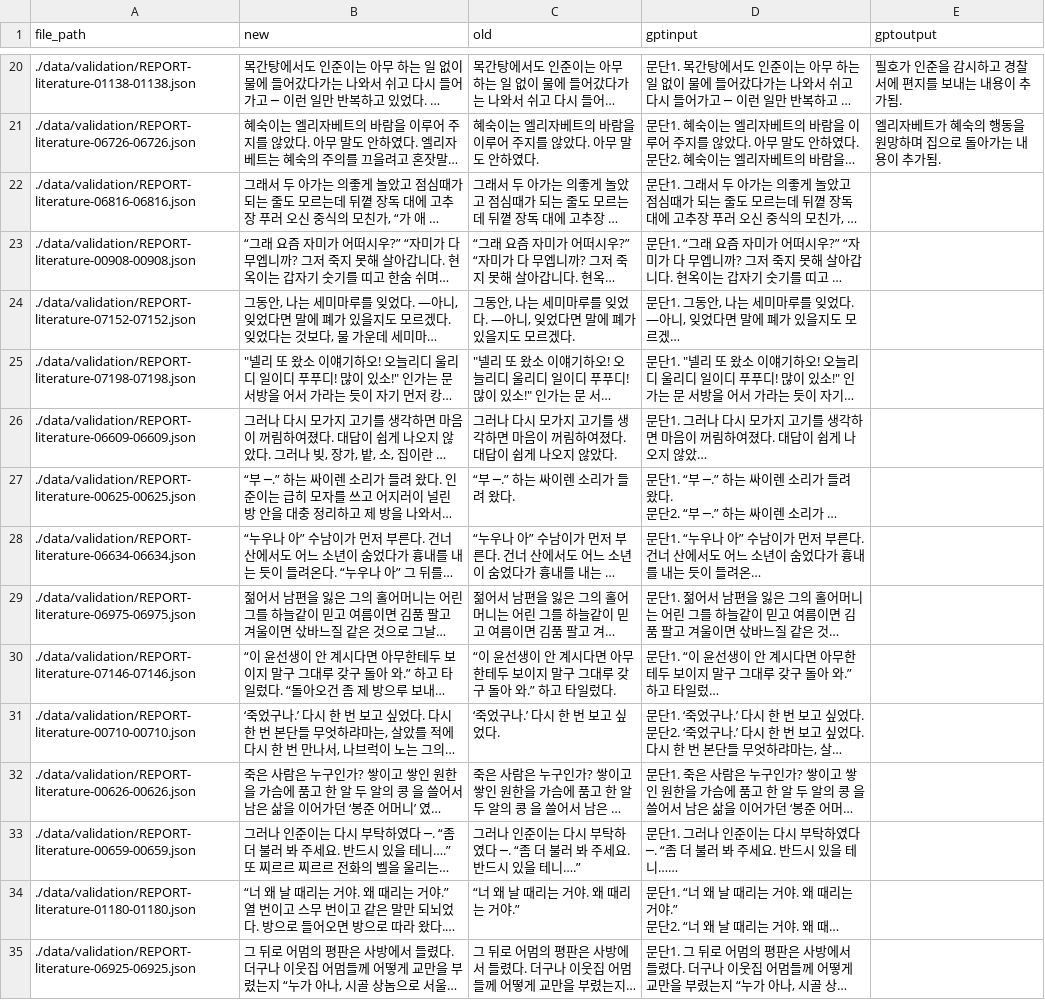
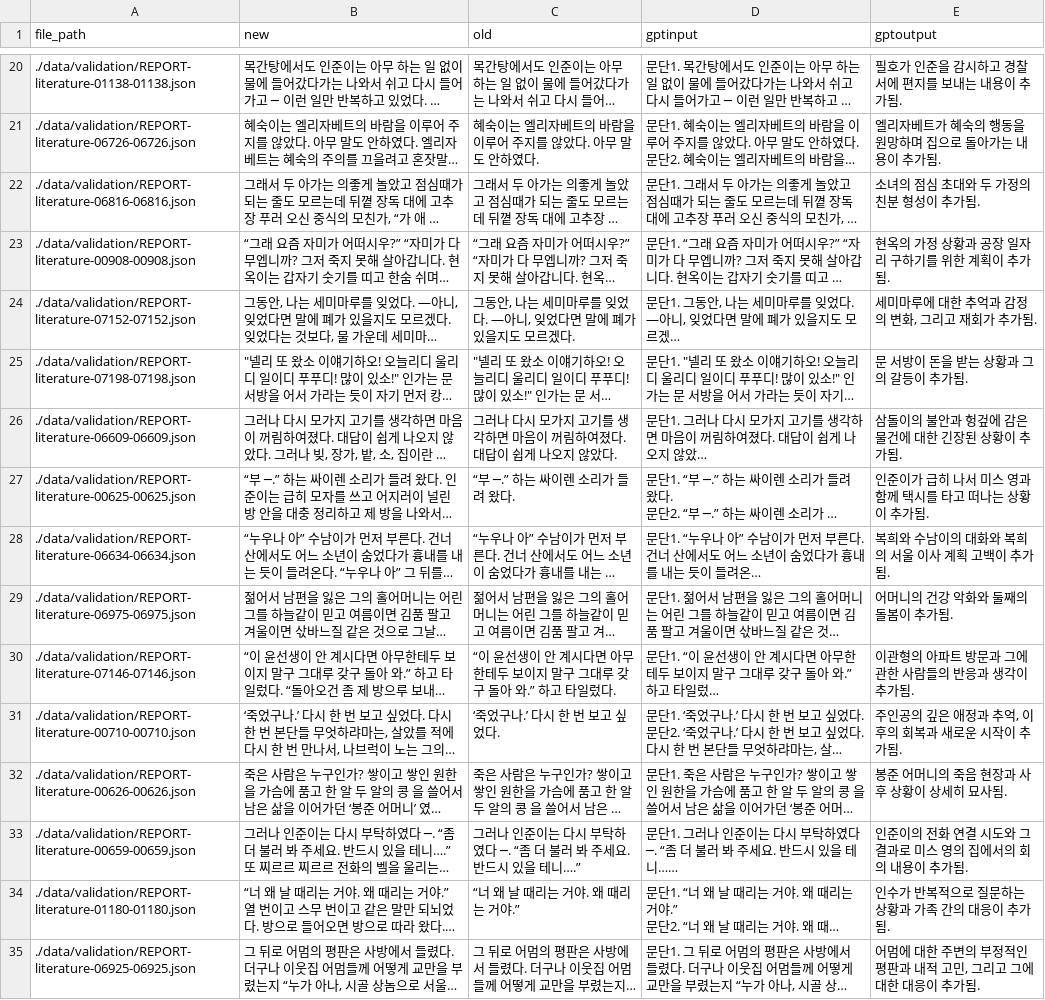
Before and after one commit to fmaPark/novel-addition-summerize-model, a CSV file: preprocessing/data/validation_data_chatgptin.csv, drawn as a sheet; only a part is shown, gaps mark what is left out; long unchanged cells end in …; the diff covers the shown part only; the diff names each change by its address in the sheet, - before the commit and + after, or states it on an @@ line.

Commit message:
add 500 training data

```diff
--- a/preprocessing/data/validation_data_chatgptin.csv
+++ b/preprocessing/data/validation_data_chatgptin.csv
-E22 (gptoutput): (empty)
+E22 (gptoutput): 소녀의 점심 초대와 두 가정의 친분 형성이 추가됨.
-E23 (gptoutput): (empty)
+E23 (gptoutput): 현옥의 가정 상황과 공장 일자리 구하기를 위한 계획이 추가됨.
-E24 (gptoutput): (empty)
+E24 (gptoutput): 세미마루에 대한 추억과 감정의 변화, 그리고 재회가 추가됨.
-E25 (gptoutput): (empty)
+E25 (gptoutput): 문 서방이 돈을 받는 상황과 그의 갈등이 추가됨.
-E26 (gptoutput): (empty)
+E26 (gptoutput): 삼돌이의 불안과 헝겊에 감은 물건에 대한 긴장된 상황이 추가됨.
-E27 (gptoutput): (empty)
+E27 (gptoutput): 인준이가 급히 나서 미스 영과 함께 택시를 타고 떠나는 상황이 추가됨.
-E28 (gptoutput): (empty)
+E28 (gptoutput): 복희와 수남이의 대화와 복희의 서울 이사 계획 고백이 추가됨.
-E29 (gptoutput): (empty)
+E29 (gptoutput): 어머니의 건강 악화와 둘째의 돌봄이 추가됨.
-E30 (gptoutput): (empty)
+E30 (gptoutput): 이관형의 아파트 방문과 그에 관한 사람들의 반응과 생각이 추가됨.
-E31 (gptoutput): (empty)
+E31 (gptoutput): 주인공의 깊은 애정과 추억, 이후의 회복과 새로운 시작이 추가됨.
-E32 (gptoutput): (empty)
+E32 (gptoutput): 봉준 어머니의 죽음 현장과 사후 상황이 상세히 묘사됨.
-E33 (gptoutput): (empty)
+E33 (gptoutput): 인준이의 전화 연결 시도와 그 결과로 미스 영의 집에서의 회의 내용이 추가됨.
-E34 (gptoutput): (empty)
+E34 (gptoutput): 인수가 반복적으로 질문하는 상황과 가족 간의 대응이 추가됨.
-E35 (gptoutput): (empty)
+E35 (gptoutput): 어멈에 대한 주변의 부정적인 평판과 내적 고민, 그리고 그에 대한 대응이 추가됨.
```
Also changed, not shown: 16 edited cells elsewhere in this file, 6 other files.
